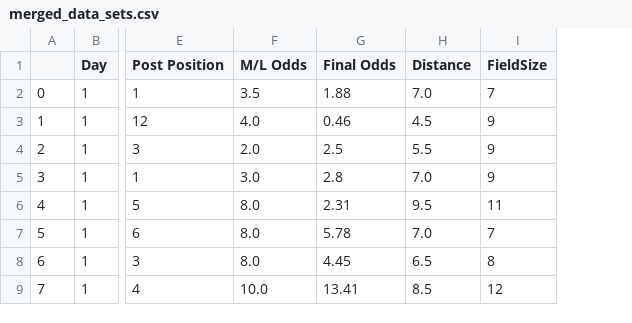
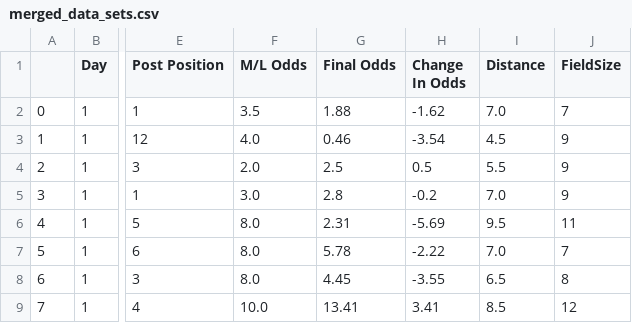
Before and after one commit to WTYLER9/2024-Data-Analysis-Pathway-Capstone-Project, a CSV file: merged_data_sets.csv, drawn as a sheet; only a part is shown, gaps mark what is left out; the diff names each change by its address in the sheet, - before the commit and + after, or states it on an @@ line.

```diff
--- a/merged_data_sets.csv
+++ b/merged_data_sets.csv
+column H (Change In Odds), rows 2-9: -1.62 | -3.54 | 0.5 | -0.2 | -5.69 | -2.22 | -3.55 | 3.41
```
Also changed, not shown: 2 other files.
